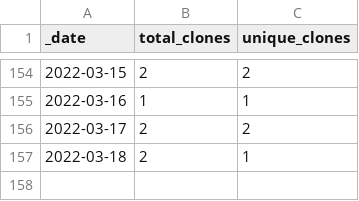
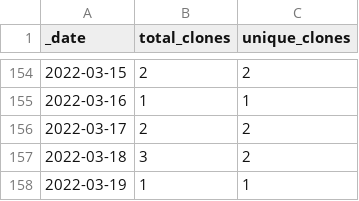
Before and after one commit to ajstamm/gatpkg, a CSV file: traffic/clones.csv, drawn as a sheet; only a part is shown, gaps mark what is left out.

Commit message:
GitHub traffic

```diff
--- a/traffic/clones.csv
+++ b/traffic/clones.csv
@@ -156,2 +156,3 @@ _date,total_clones,unique_clones
 2022-03-17,2,2
-2022-03-18,2,1
+2022-03-18,3,2
+2022-03-19,1,1
```
Also changed, not shown: 1 other file.
